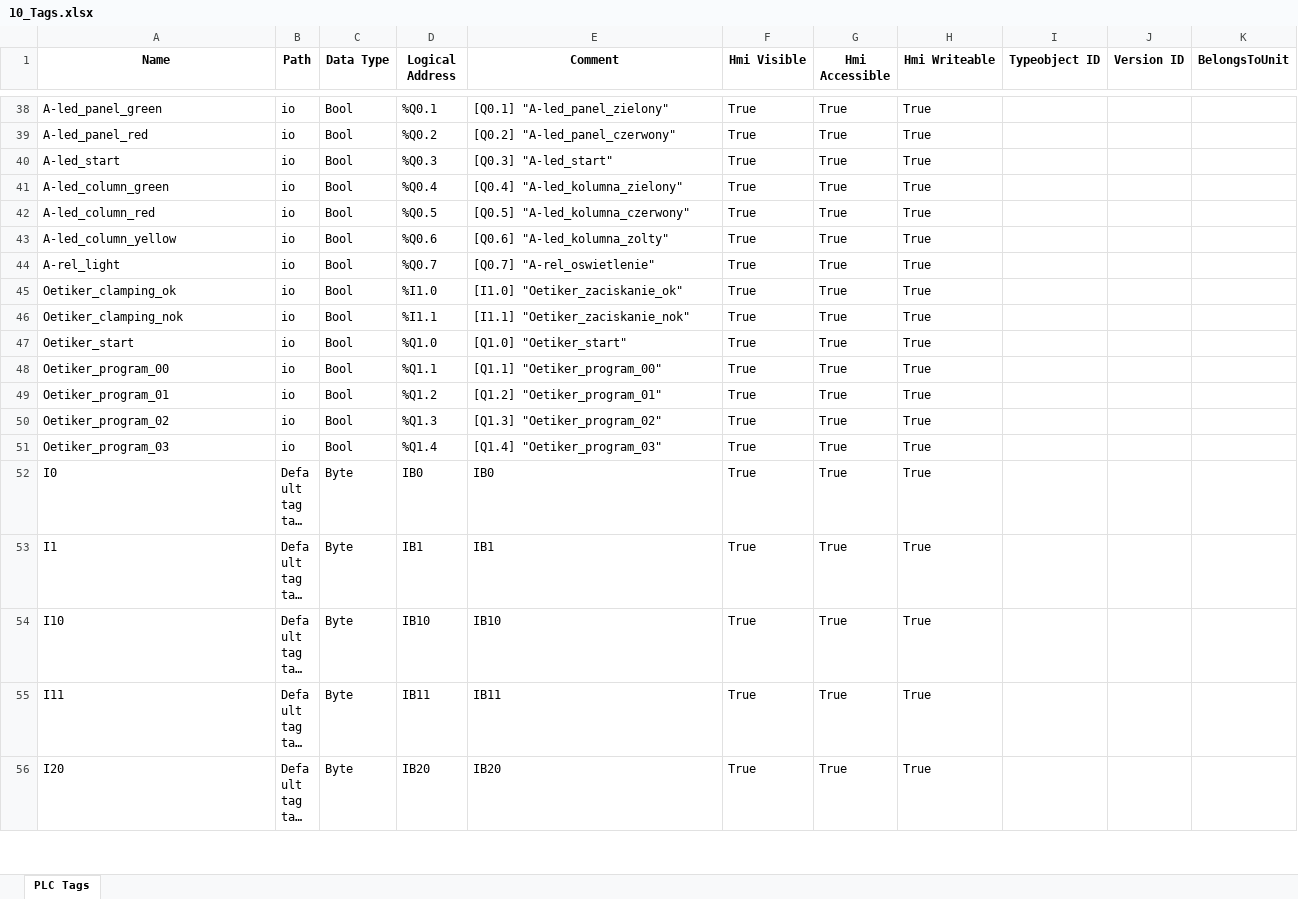
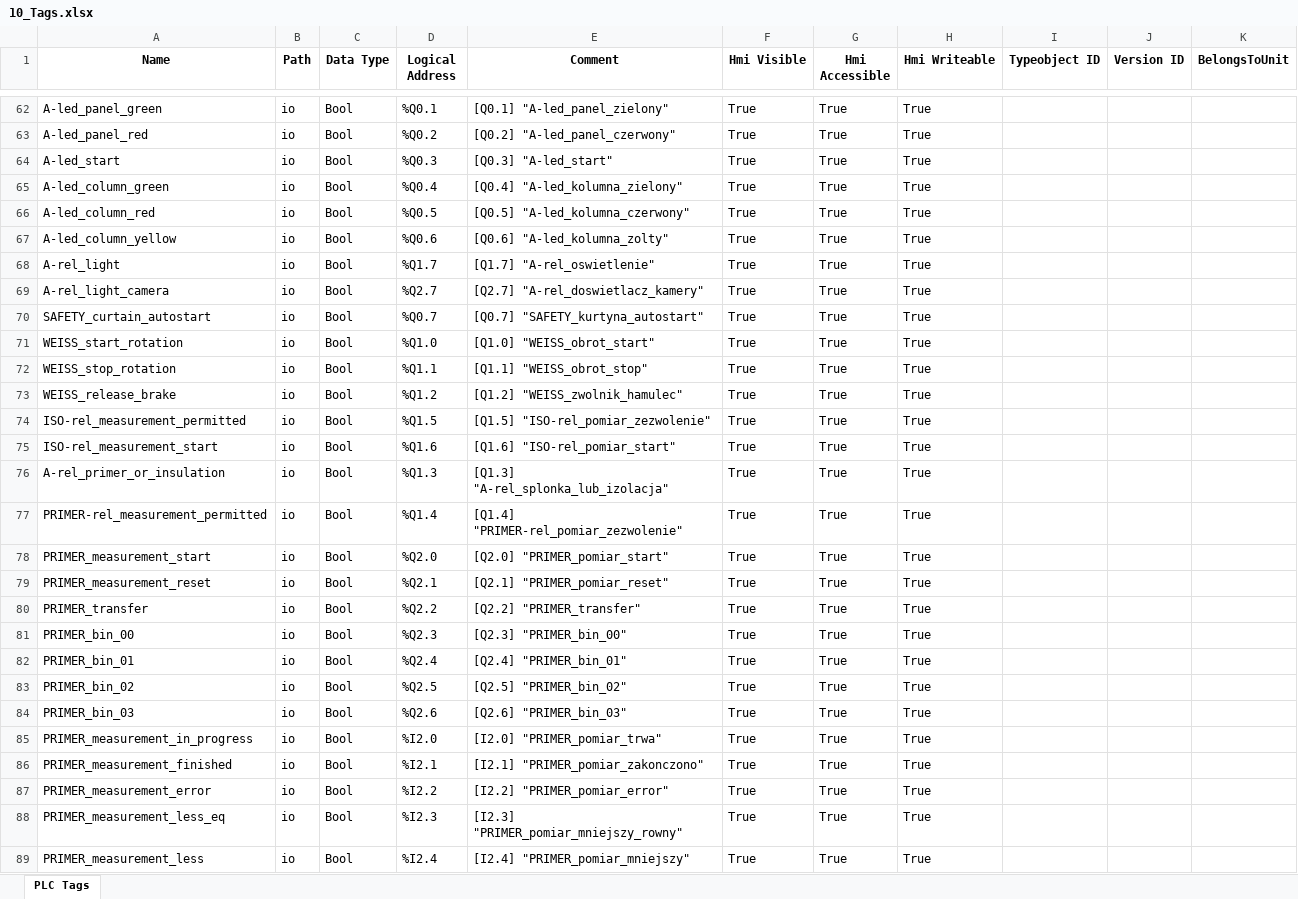
Before and after one commit to ravender83/generatoryS7, an Excel workbook: out/10_Tags.xlsx, sheet PLC Tags, drawn as a sheet; only a part is shown, gaps mark what is left out; the shorter side is filled out with more unchanged rows; long unchanged cells end in …; values as stored, in another font and other column widths than the file's, no borders; addresses are those after the commit; the diff covers the shown part only; the diff names each change by its address in the sheet, - before the commit and + after, or states it on an @@ line.

Commit message:
Prefix - Name - check unique

```diff
--- a/out/10_Tags.xlsx (sheet PLC Tags)
+++ b/out/10_Tags.xlsx (sheet PLC Tags)
-D68 (Logical Address): %Q0.7
+D68 (Logical Address): %Q1.7
-E68 (Comment): [Q0.7] "A-rel_oswietlenie"
+E68 (Comment): [Q1.7] "A-rel_oswietlenie"
-A69 (Name): Oetiker_clamping_ok
+A69 (Name): A-rel_light_camera
-D69 (Logical Address): %I1.0
+D69 (Logical Address): %Q2.7
-E69 (Comment): [I1.0] "Oetiker_zaciskanie_ok"
+E69 (Comment): [Q2.7] "A-rel_doswietlacz_kamery"
-A70 (Name): Oetiker_clamping_nok
+A70 (Name): SAFETY_curtain_autostart
-D70 (Logical Address): %I1.1
+D70 (Logical Address): %Q0.7
-E70 (Comment): [I1.1] "Oetiker_zaciskanie_nok"
+E70 (Comment): [Q0.7] "SAFETY_kurtyna_autostart"
-A71 (Name): Oetiker_start
+A71 (Name): WEISS_start_rotation
-E71 (Comment): [Q1.0] "Oetiker_start"
+E71 (Comment): [Q1.0] "WEISS_obrot_start"
-A72 (Name): Oetiker_program_00
+A72 (Name): WEISS_stop_rotation
-E72 (Comment): [Q1.1] "Oetiker_program_00"
+E72 (Comment): [Q1.1] "WEISS_obrot_stop"
-A73 (Name): Oetiker_program_01
+A73 (Name): WEISS_release_brake
-E73 (Comment): [Q1.2] "Oetiker_program_01"
+E73 (Comment): [Q1.2] "WEISS_zwolnik_hamulec"
+row 74: ISO-rel_measurement_permitted | io | Bool | %Q1.5 | [Q1.5] "ISO-rel_pomiar_zezwolenie" | True | True | True
+row 75: ISO-rel_measurement_start | io | Bool | %Q1.6 | [Q1.6] "ISO-rel_pomiar_start" | True | True | True
-A76 (Name): Oetiker_program_02
+A76 (Name): A-rel_primer_or_insulation
-E76 (Comment): [Q1.3] "Oetiker_program_02"
+E76 (Comment): [Q1.3] "A-rel_splonka_lub_izolacja"
-A77 (Name): Oetiker_program_03
+A77 (Name): PRIMER-rel_measurement_permitted
-E77 (Comment): [Q1.4] "Oetiker_program_03"
+E77 (Comment): [Q1.4] "PRIMER-rel_pomiar_zezwolenie"
+row 78: PRIMER_measurement_start | io | Bool | %Q2.0 | [Q2.0] "PRIMER_pomiar_start" | True | True | True
+row 79: PRIMER_measurement_reset | io | Bool | %Q2.1 | [Q2.1] "PRIMER_pomiar_reset" | True | True | True
+row 80: PRIMER_transfer | io | Bool | %Q2.2 | [Q2.2] "PRIMER_transfer" | True | True | True
+row 81: PRIMER_bin_00 | io | Bool | %Q2.3 | [Q2.3] "PRIMER_bin_00" | True | True | True
+row 82: PRIMER_bin_01 | io | Bool | %Q2.4 | [Q2.4] "PRIMER_bin_01" | True | True | True
+row 83: PRIMER_bin_02 | io | Bool | %Q2.5 | [Q2.5] "PRIMER_bin_02" | True | True | True
+row 84: PRIMER_bin_03 | io | Bool | %Q2.6 | [Q2.6] "PRIMER_bin_03" | True | True | True
+row 85: PRIMER_measurement_in_progress | io | Bool | %I2.0 | [I2.0] "PRIMER_pomiar_trwa" | True | True | True
+row 86: PRIMER_measurement_finished | io | Bool | %I2.1 | [I2.1] "PRIMER_pomiar_zakonczono" | True | True | True
+row 87: PRIMER_measurement_error | io | Bool | %I2.2 | [I2.2] "PRIMER_pomiar_error" | True | True | True
+row 88: PRIMER_measurement_less_eq | io | Bool | %I2.3 | [I2.3] "PRIMER_pomiar_mniejszy_rowny" | True | True | True
+row 89: PRIMER_measurement_less | io | Bool | %I2.4 | [I2.4] "PRIMER_pomiar_mniejszy" | True | True | True
```
Also changed, not shown: 33 added rows, 2 removed rows and 83 edited cells elsewhere in this sheet, out/14_HMIAlarmsTags.xlsx, out/15_HMIAlarms.xlsx, 14 other files.
